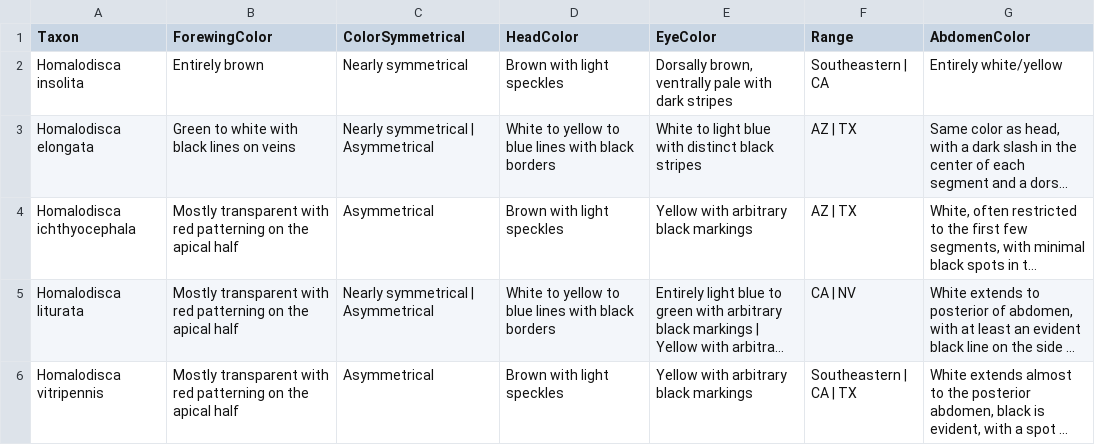
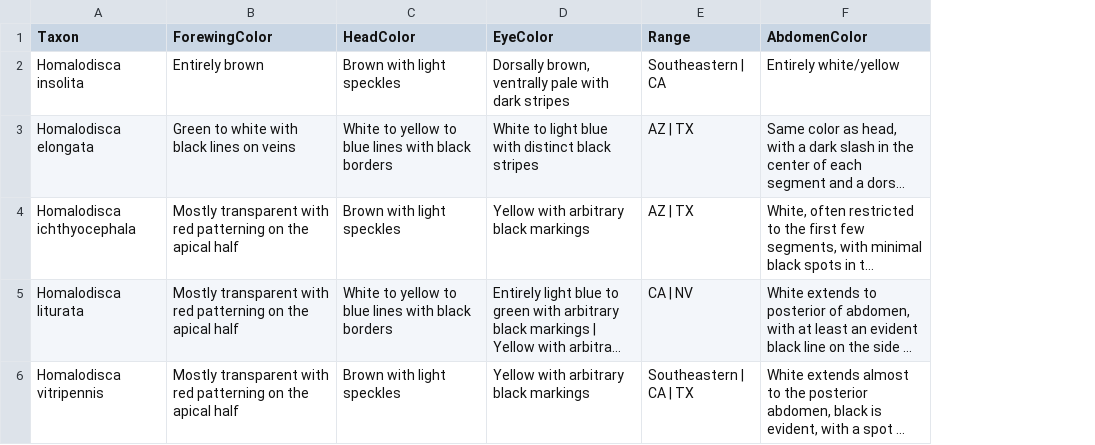
Before and after one commit to zdankowicz/homalodisca, a CSV file: identikit/kb/homalodisca/taxa.csv, drawn as a sheet; long unchanged cells end in …; the diff names each change by its address in the sheet, - before the commit and + after, or states it on an @@ line.

Commit message:
Update taxa.csv

```diff
--- a/identikit/kb/homalodisca/taxa.csv
+++ b/identikit/kb/homalodisca/taxa.csv
-column C (ColorSymmetrical), rows 2-6: Nearly symmetrical | Nearly symmetrical | Asymmetrical | Asymmetrical | Nearly symmetrical | Asymmetrical | Asymmetrical
```
